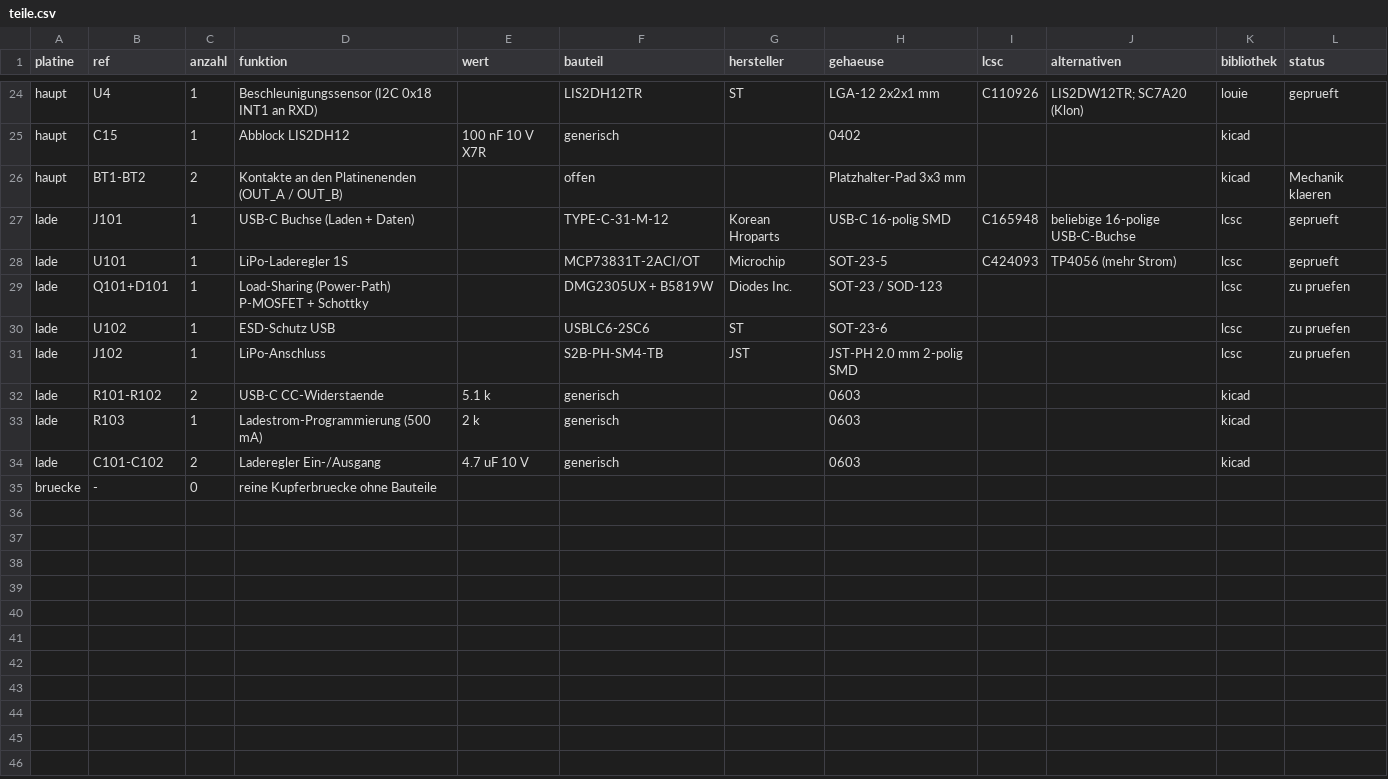
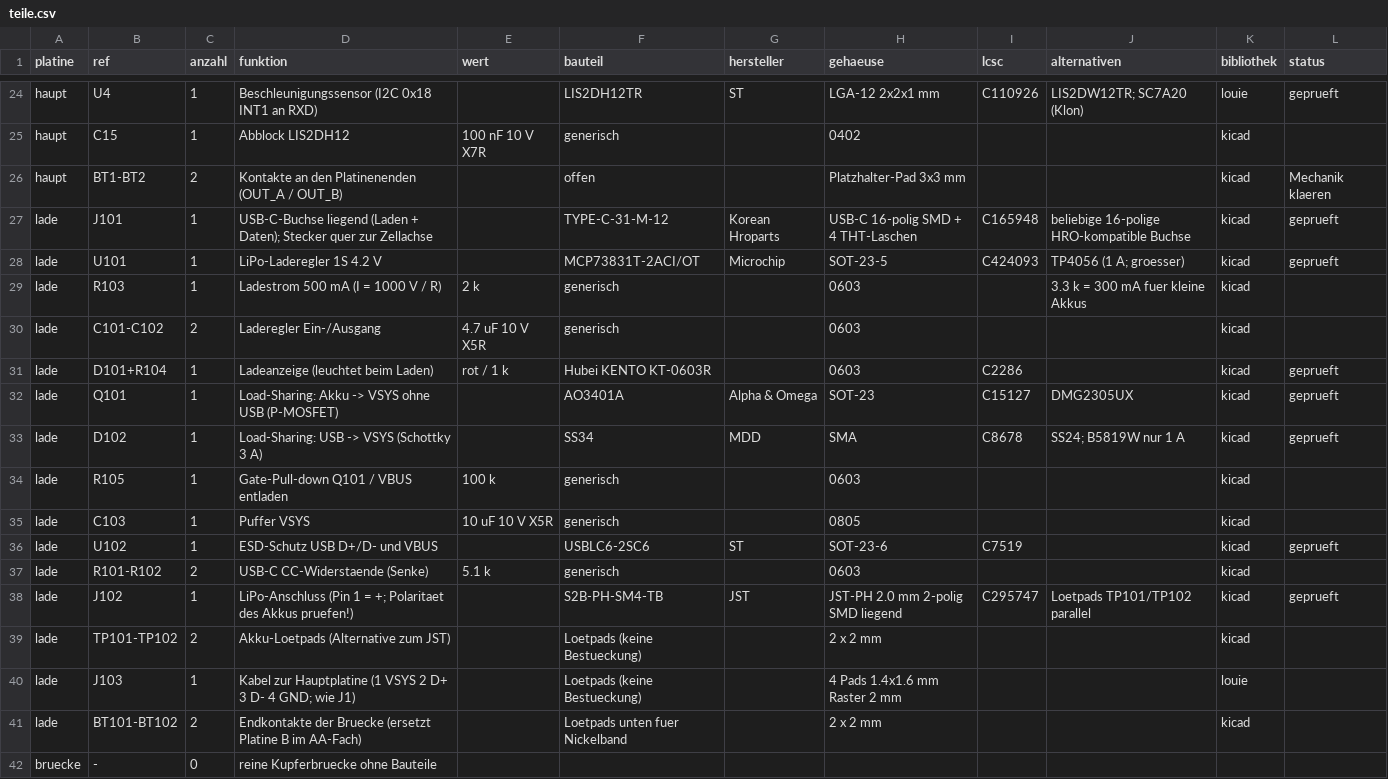
Before and after one commit to ditschi/looping_louie, a CSV file: hardware/bom/teile.csv, drawn as a sheet; only a part is shown, gaps mark what is left out.

```diff
--- a/hardware/bom/teile.csv
+++ b/hardware/bom/teile.csv
@@ -26,10 +26,17 @@ haupt,C15,1,Abblock LIS2DH12,100 nF 10 V X7R,generisch,,0402,,,kicad,
 haupt,BT1-BT2,2,Kontakte an den Platinenenden (OUT_A / OUT_B),,offen,,Platzhalter-Pad 3x3 mm,,,kicad,Mechanik klaeren
-lade,J101,1,USB-C Buchse (Laden + Daten),,TYPE-C-31-M-12,Korean Hroparts,USB-C 16-polig SMD,C165948,beliebige 16-polige USB-C-Buchse,lcsc,geprueft
-lade,U101,1,LiPo-Laderegler 1S,,MCP73831T-2ACI/OT,Microchip,SOT-23-5,C424093,TP4056 (mehr Strom),lcsc,geprueft
-lade,Q101+D101,1,Load-Sharing (Power-Path) P-MOSFET + Schottky,,DMG2305UX + B5819W,Diodes Inc.,SOT-23 / SOD-123,,,lcsc,zu pruefen
-lade,U102,1,ESD-Schutz USB,,USBLC6-2SC6,ST,SOT-23-6,,,lcsc,zu pruefen
-lade,J102,1,LiPo-Anschluss,,S2B-PH-SM4-TB,JST,JST-PH 2.0 mm 2-polig SMD,,,lcsc,zu pruefen
-lade,R101-R102,2,USB-C CC-Widerstaende,5.1 k,generisch,,0603,,,kicad,
-lade,R103,1,Ladestrom-Programmierung (500 mA),2 k,generisch,,0603,,,kicad,
-lade,C101-C102,2,Laderegler Ein-/Ausgang,4.7 uF 10 V,generisch,,0603,,,kicad,
+lade,J101,1,USB-C-Buchse liegend (Laden + Daten); Stecker quer zur Zellachse,,TYPE-C-31-M-12,Korean Hroparts,USB-C 16-polig SMD + 4 THT-Laschen,C165948,beliebige 16-polige HRO-kompatible Buchse,kicad,geprueft
+lade,U101,1,LiPo-Laderegler 1S 4.2 V,,MCP73831T-2ACI/OT,Microchip,SOT-23-5,C424093,TP4056 (1 A; groesser),kicad,geprueft
+lade,R103,1,Ladestrom 500 mA (I = 1000 V / R),2 k,generisch,,0603,,3.3 k = 300 mA fuer kleine Akkus,kicad,
+lade,C101-C102,2,Laderegler Ein-/Ausgang,4.7 uF 10 V X5R,generisch,,0603,,,kicad,
+lade,D101+R104,1,Ladeanzeige (leuchtet beim Laden),rot / 1 k,Hubei KENTO KT-0603R,,0603,C2286,,kicad,geprueft
+lade,Q101,1,Load-Sharing: Akku -> VSYS ohne USB (P-MOSFET),,AO3401A,Alpha & Omega,SOT-23,C15127,DMG2305UX,kicad,geprueft
+lade,D102,1,Load-Sharing: USB -> VSYS (Schottky 3 A),,SS34,MDD,SMA,C8678,SS24; B5819W nur 1 A,kicad,geprueft
+lade,R105,1,Gate-Pull-down Q101 / VBUS entladen,100 k,generisch,,0603,,,kicad,
+lade,C103,1,Puffer VSYS,10 uF 10 V X5R,generisch,,0805,,,kicad,
+lade,U102,1,ESD-Schutz USB D+/D- und VBUS,,USBLC6-2SC6,ST,SOT-23-6,C7519,,kicad,geprueft
+lade,R101-R102,2,USB-C CC-Widerstaende (Senke),5.1 k,generisch,,0603,,,kicad,
+lade,J102,1,LiPo-Anschluss (Pin 1 = +; Polaritaet des Akkus pruefen!),,S2B-PH-SM4-TB,JST,JST-PH 2.0 mm 2-polig SMD liegend,C295747,Loetpads TP101/TP102 parallel,kicad,geprueft
+lade,TP101-TP102,2,Akku-Loetpads (Alternative zum JST),,Loetpads (keine Bestueckung),,2 x 2 mm,,,kicad,
+lade,J103,1,Kabel zur Hauptplatine (1 VSYS 2 D+ 3 D- 4 GND; wie J1),,Loetpads (keine Bestueckung),,4 Pads 1.4x1.6 mm Raster 2 mm,,,louie,
+lade,BT101-BT102,2,Endkontakte der Bruecke (ersetzt Platine B im AA-Fach),,Loetpads unten fuer Nickelband,,2 x 2 mm,,,kicad,
 bruecke,-,0,reine Kupferbruecke ohne Bauteile,,,,,,,,
```
Also changed, not shown: 42 other files.
